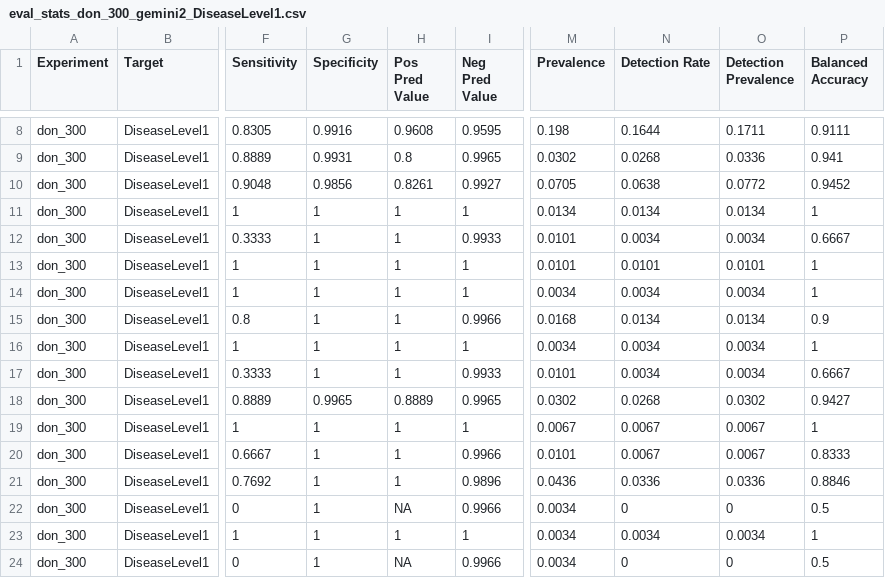
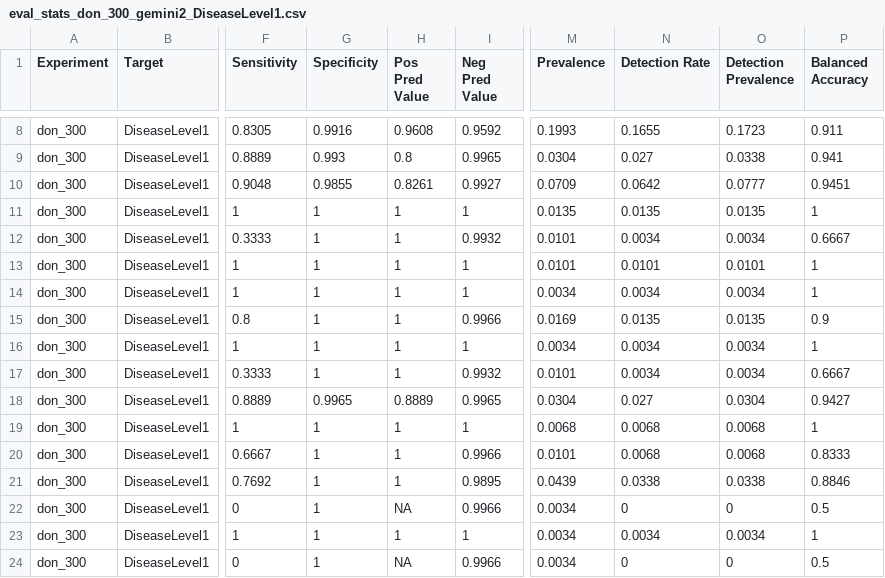
Before and after one commit to digitalepidemiologylab/llm_benchmarking, a CSV file: data/evaluation/eval_stats_don_300_gemini2_DiseaseLevel1.csv, drawn as a sheet; only a part is shown, gaps mark what is left out; the diff covers the shown part only; the diff names each change by its address in the sheet, - before the commit and + after, or states it on an @@ line.

```diff
--- a/data/evaluation/eval_stats_don_300_gemini2_DiseaseLevel1.csv
+++ b/data/evaluation/eval_stats_don_300_gemini2_DiseaseLevel1.csv
-I8 (Neg Pred Value): 0.9595
+I8 (Neg Pred Value): 0.9592
-M8 (Prevalence): 0.198
+M8 (Prevalence): 0.1993
-N8 (Detection Rate): 0.1644
+N8 (Detection Rate): 0.1655
-O8 (Detection Prevalence): 0.1711
+O8 (Detection Prevalence): 0.1723
-P8 (Balanced Accuracy): 0.9111
+P8 (Balanced Accuracy): 0.911
-G9 (Specificity): 0.9931
+G9 (Specificity): 0.993
-M9 (Prevalence): 0.0302
+M9 (Prevalence): 0.0304
-N9 (Detection Rate): 0.0268
+N9 (Detection Rate): 0.027
-O9 (Detection Prevalence): 0.0336
+O9 (Detection Prevalence): 0.0338
-G10 (Specificity): 0.9856
+G10 (Specificity): 0.9855
-M10 (Prevalence): 0.0705
+M10 (Prevalence): 0.0709
-N10 (Detection Rate): 0.0638
+N10 (Detection Rate): 0.0642
-O10 (Detection Prevalence): 0.0772
+O10 (Detection Prevalence): 0.0777
-P10 (Balanced Accuracy): 0.9452
+P10 (Balanced Accuracy): 0.9451
-M11 (Prevalence): 0.0134
+M11 (Prevalence): 0.0135
-N11 (Detection Rate): 0.0134
+N11 (Detection Rate): 0.0135
-O11 (Detection Prevalence): 0.0134
+O11 (Detection Prevalence): 0.0135
-I12 (Neg Pred Value): 0.9933
+I12 (Neg Pred Value): 0.9932
-M15 (Prevalence): 0.0168
+M15 (Prevalence): 0.0169
-N15 (Detection Rate): 0.0134
+N15 (Detection Rate): 0.0135
-O15 (Detection Prevalence): 0.0134
+O15 (Detection Prevalence): 0.0135
-I17 (Neg Pred Value): 0.9933
+I17 (Neg Pred Value): 0.9932
-M18 (Prevalence): 0.0302
+M18 (Prevalence): 0.0304
-N18 (Detection Rate): 0.0268
+N18 (Detection Rate): 0.027
-O18 (Detection Prevalence): 0.0302
+O18 (Detection Prevalence): 0.0304
-M19 (Prevalence): 0.0067
+M19 (Prevalence): 0.0068
-N19:N20 (Detection Rate): 0.0067
+N19:N20 (Detection Rate): 0.0068
-O19:O20 (Detection Prevalence): 0.0067
+O19:O20 (Detection Prevalence): 0.0068
-I21 (Neg Pred Value): 0.9896
+I21 (Neg Pred Value): 0.9895
-M21 (Prevalence): 0.0436
+M21 (Prevalence): 0.0439
-N21 (Detection Rate): 0.0336
+N21 (Detection Rate): 0.0338
-O21 (Detection Prevalence): 0.0336
+O21 (Detection Prevalence): 0.0338
```
Also changed, not shown: 4 removed rows and 52 edited cells elsewhere in this file, data/evaluation/eval_all_accuracy.csv, data/evaluation/eval_all_stats.csv, 52 other files.
